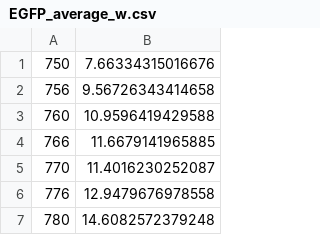
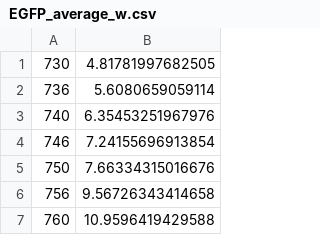
Before and after one commit to SWC-Advanced-Microscopy/2p_crosssection_viewer, a CSV file: data/drobizhev/EGFP_average_w.csv, drawn as a sheet; only a part is shown; the shorter side is filled out with more unchanged rows; the diff names each change by its address in the sheet, - before the commit and + after, or states it on an @@ line.

```diff
--- a/data/drobizhev/EGFP_average_w.csv
+++ b/data/drobizhev/EGFP_average_w.csv
+row 1: 730 | 4.81781997682505
+row 2: 736 | 5.6080659059114
+row 3: 740 | 6.35453251967976
+row 4: 746 | 7.24155696913854
```
Also changed, not shown: data/drobizhev/EBFP2_0_w.csv, data/drobizhev/ECFP_w.csv, 4 other files.
